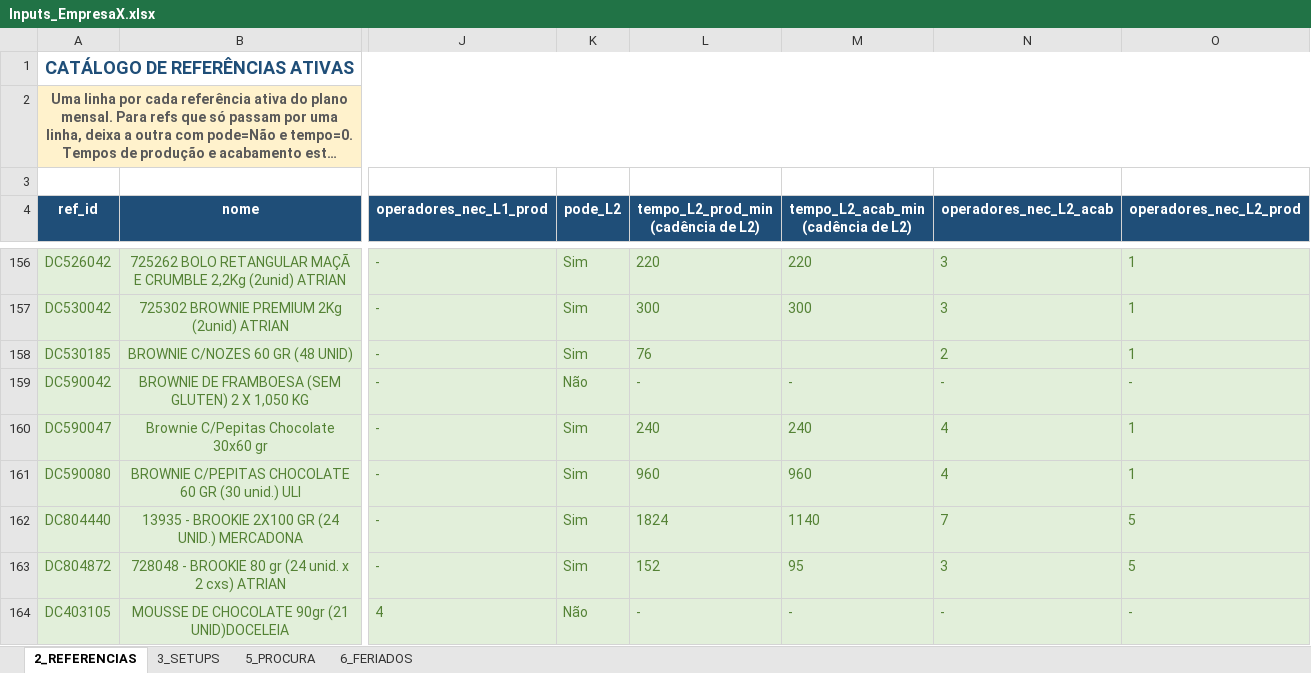
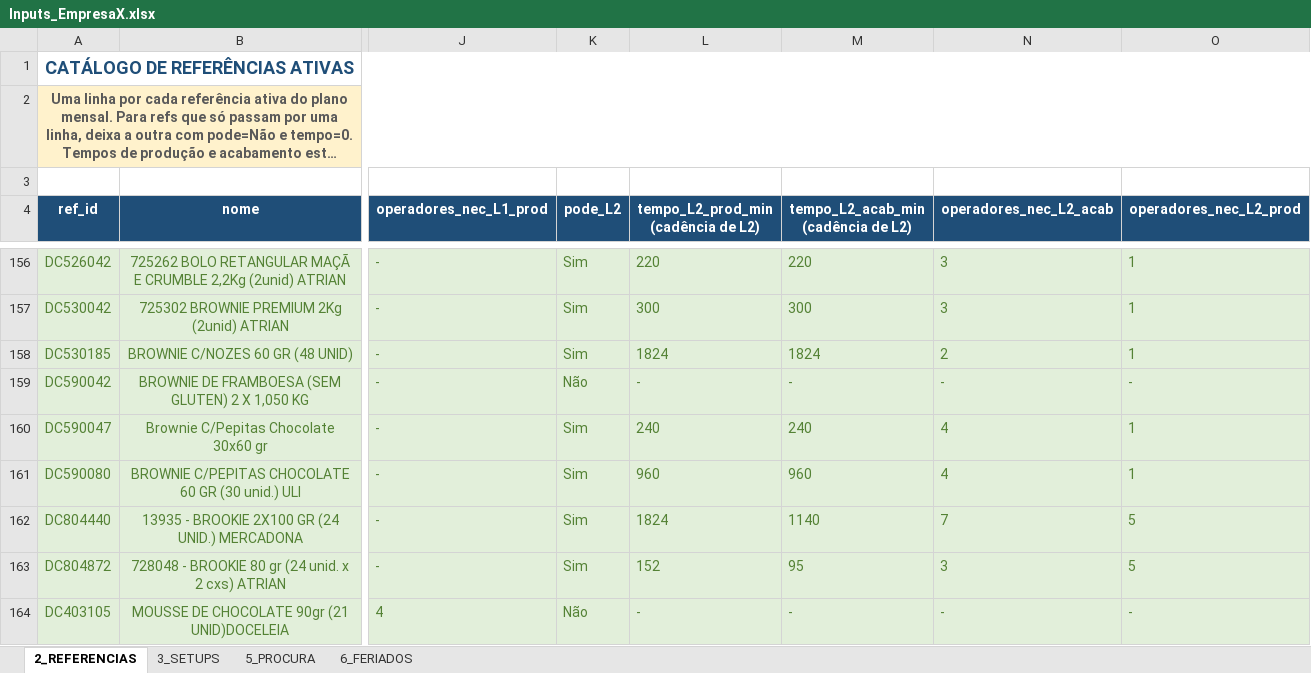
Before and after one commit to MarianaPrimor/tese, an Excel workbook: Inputs_EmpresaX.xlsx, sheet 2_REFERENCIAS, drawn as a sheet; only a part is shown, gaps mark what is left out; long unchanged cells end in …; values as stored, in another font and other column widths than the file's, no borders; table styles not drawn; the diff names each change by its address in the sheet, - before the commit and + after, or states it on an @@ line.

```diff
--- a/Inputs_EmpresaX.xlsx (sheet 2_REFERENCIAS)
+++ b/Inputs_EmpresaX.xlsx (sheet 2_REFERENCIAS)
-L158: 76
+L158: 1824
-M158: (empty)
+M158: 1824
```
Also changed, not shown: Inputs_EmpresaX_small.xlsx, 13 other files.
